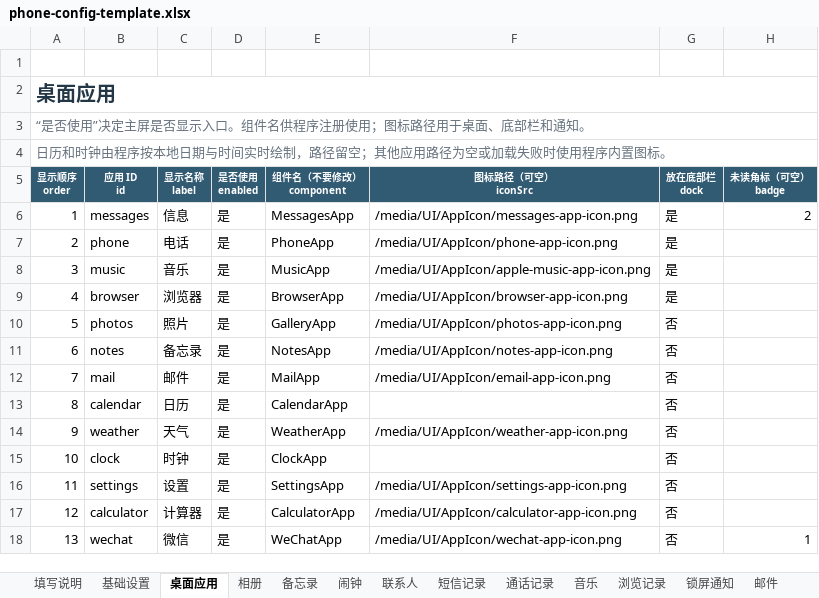
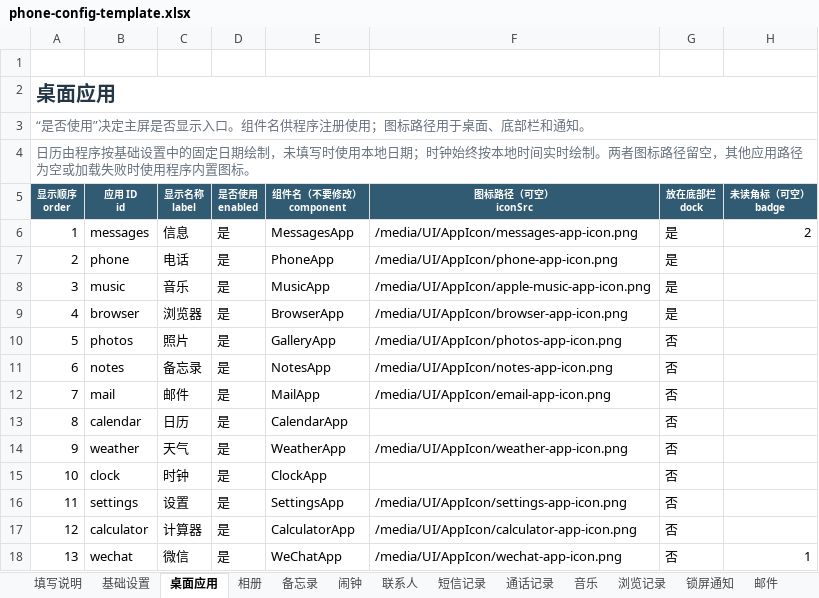
Before and after one commit to qui-rrel/PhoneSimulator, an Excel workbook: excel-json-tool/outputs/phone-config-template.xlsx, sheet 桌面应用, drawn as a sheet; values as stored, in another font and other column widths than the file's, no borders; the diff names each change by its address in the sheet, - before the commit and + after, or states it on an @@ line.

```diff
--- a/excel-json-tool/outputs/phone-config-template.xlsx (sheet 桌面应用)
+++ b/excel-json-tool/outputs/phone-config-template.xlsx (sheet 桌面应用)
-A4 (显示顺序 order): 日历和时钟由程序按本地日期与时间实时绘制，路径留空；其他应用…
+A4 (显示顺序 order): 日历由程序按基础设置中的固定日期绘制，未填写时使用本地日期；时钟始终按本地时间实时绘制。两者图标路径留空，其他应用…
```
Also changed, not shown: sheet 基础设置, sheet 填写说明, 11 other files.
